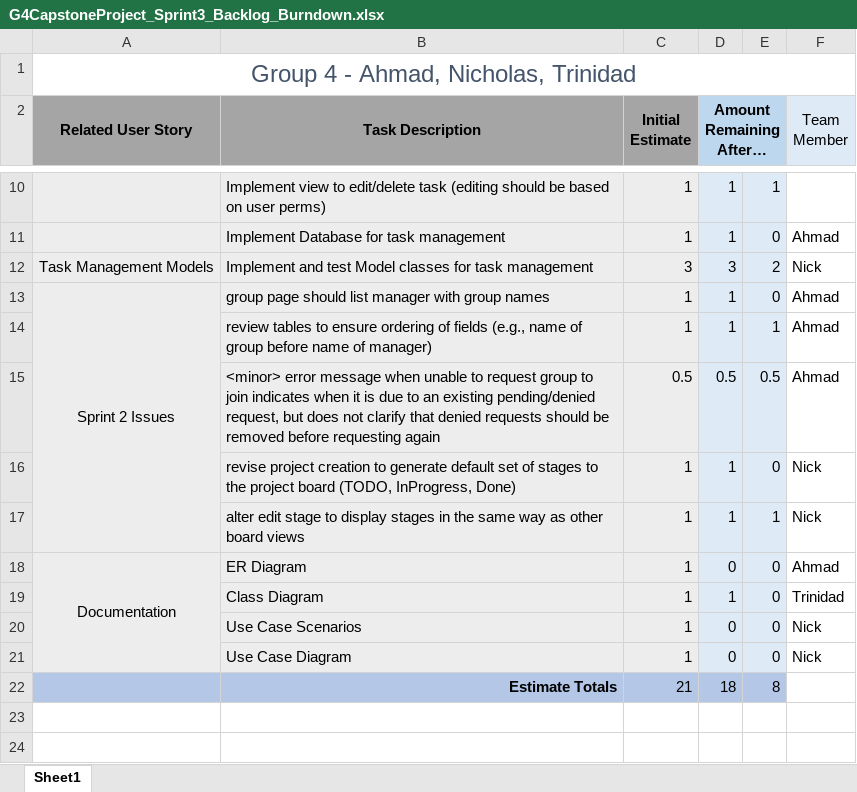
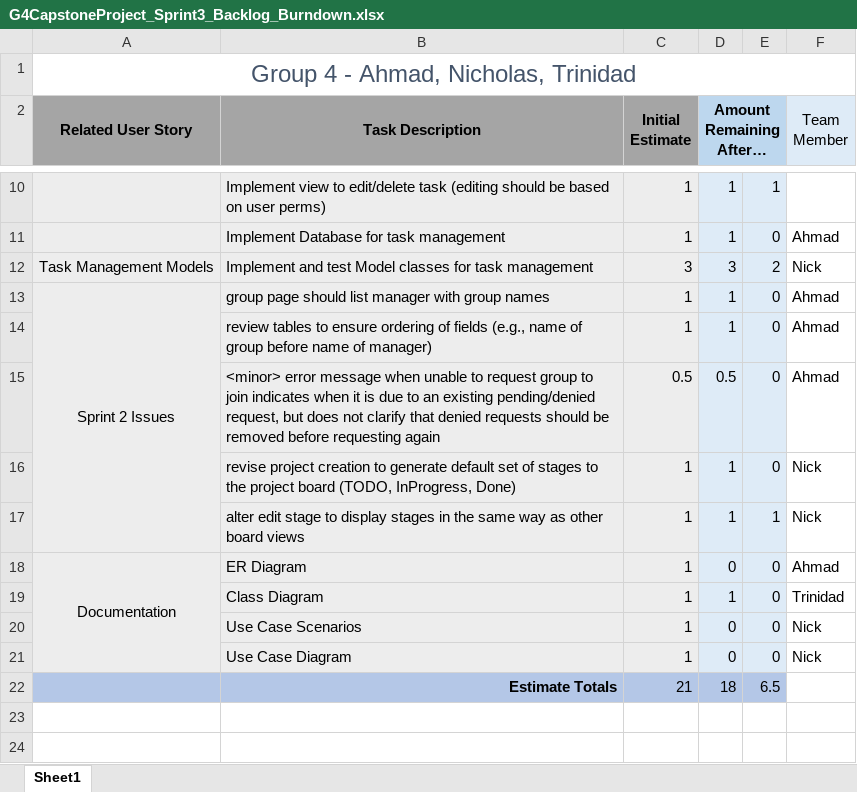
Before and after one commit to ahmadhzUWG/Capstone-Project, an Excel workbook: Sprints/Sprint3/G4CapstoneProject_Sprint3_Backlog_Burndown.xlsx, sheet Sheet1, drawn as a sheet; only a part is shown, gaps mark what is left out; values as stored, in another font and other column widths than the file's, no borders; charts and pictures not drawn; the diff names each change by its address in the sheet, - before the commit and + after, or states it on an @@ line.

```diff
--- a/Sprints/Sprint3/G4CapstoneProject_Sprint3_Backlog_Burndown.xlsx (sheet Sheet1)
+++ b/Sprints/Sprint3/G4CapstoneProject_Sprint3_Backlog_Burndown.xlsx (sheet Sheet1)
-E14: 1
+E14: 0
-E15: 0.5
+E15: 0
-E22: 8
+E22: 6.5
```
Also changed, not shown: charts or pictures, 6 other files.
